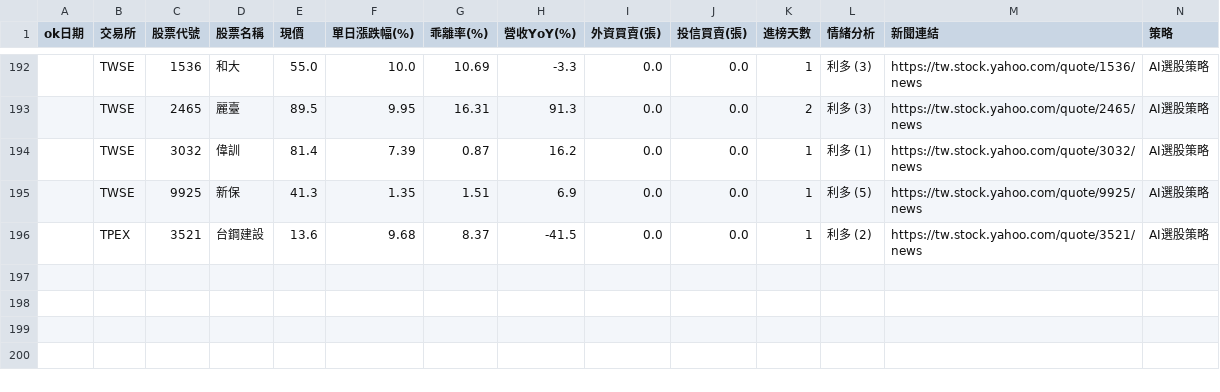
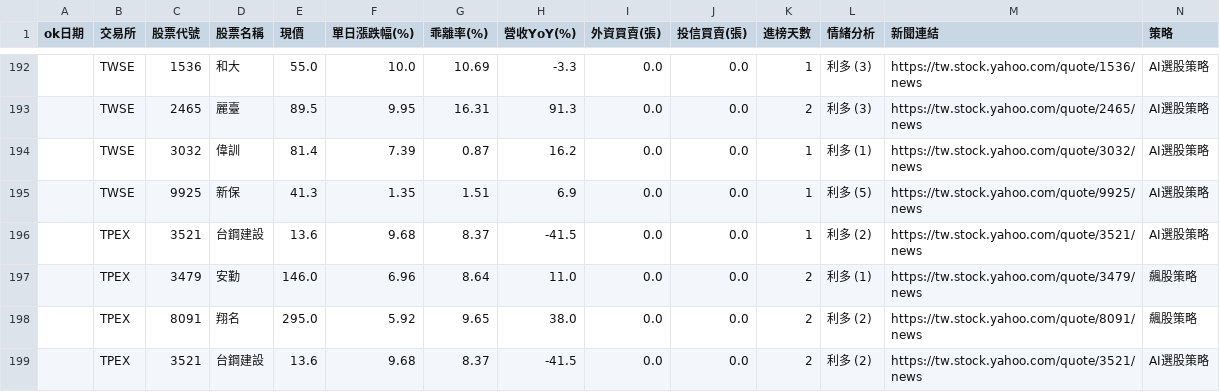
Before and after one commit to ns30178/tw-hot-stocks, a CSV file: history_records.csv, drawn as a sheet; only a part is shown, gaps mark what is left out; rows hold the shown columns only; the diff names each change by its address in the sheet, - before the commit and + after, or states it on an @@ line.

```diff
--- a/history_records.csv
+++ b/history_records.csv
+row 197:  | TPEX | 3479 | 安勤 | 146.0 | 6.96 | 8.64 | 11.0 | 0.0 | 0.0 | 2 | 利多 (1) | https://tw.stock.yahoo.com/quote/3479/news | 飆股策略
+row 198:  | TPEX | 8091 | 翔名 | 295.0 | 5.92 | 9.65 | 38.0 | 0.0 | 0.0 | 2 | 利多 (2) | https://tw.stock.yahoo.com/quote/8091/news | 飆股策略
+row 199:  | TPEX | 3521 | 台鋼建設 | 13.6 | 9.68 | 8.37 | -41.5 | 0.0 | 0.0 | 2 | 利多 (2) | https://tw.stock.yahoo.com/quote/3521/news | AI選股策略
```
Also changed, not shown: 1 other file.
